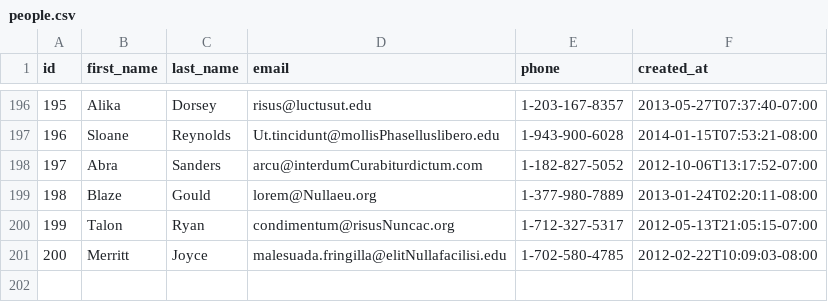
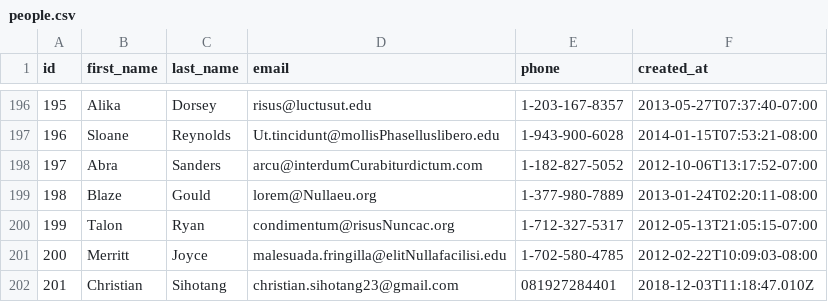
Before and after one commit to zen-fox-2018/parsing-data-1, a CSV file: people.csv, drawn as a sheet; only a part is shown, gaps mark what is left out.

```diff
--- a/people.csv
+++ b/people.csv
@@ -201 +201,2 @@ id,first_name,last_name,email,phone,created_at
 200,Merritt,Joyce,malesuada.fringilla@elitNullafacilisi.edu,1-702-580-4785,2012-02-22T10:09:03-08:00
+201,Christian,Sihotang,christian.sihotang23@gmail.com,081927284401,2018-12-03T11:18:47.010Z
```
Also changed, not shown: 2 other files.
